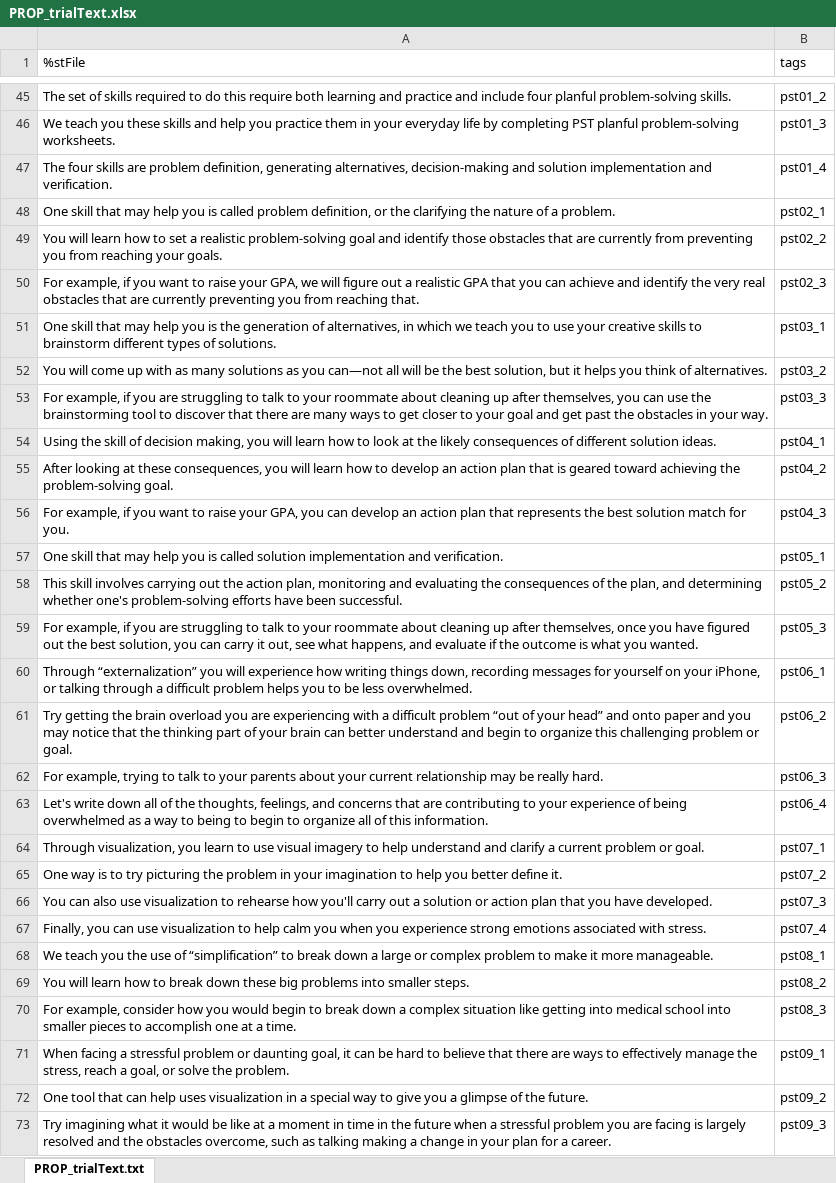
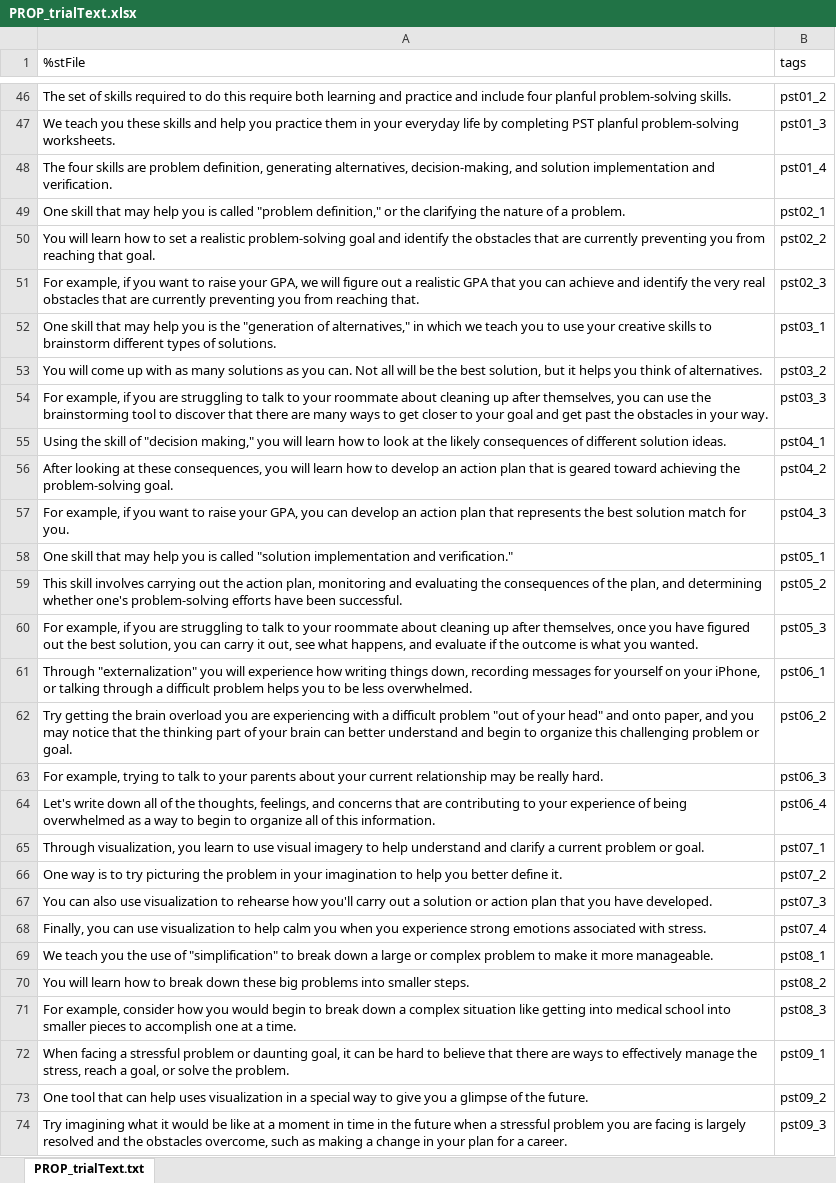
Before and after one commit to UOSAN/PROP, an Excel workbook: input/PROP_trialText.xlsx, sheet PROP_trialText.txt, drawn as a sheet; only a part is shown, gaps mark what is left out; values as stored, in another font and other column widths than the file's, no borders; addresses are those after the commit; the diff covers the shown part only; the diff names each change by its address in the sheet, - before the commit and + after, or states it on an @@ line.

```diff
--- a/input/PROP_trialText.xlsx (sheet PROP_trialText.txt)
+++ b/input/PROP_trialText.xlsx (sheet PROP_trialText.txt)
-A48 (%stFile): …generating alternatives, decision-making and solution…
+A48 (%stFile): …generating alternatives, decision-making, and solution…
-A49 (%stFile): …is called problem definition, or the…
+A49 (%stFile): …is called "problem definition," or the…
-A50 (%stFile): …and identify those obstacles that are currently from preventing you from reaching your goals.
+A50 (%stFile): …and identify the obstacles that are currently preventing you from reaching that goal.
-A52 (%stFile): …is the generation of alternatives, in which…
+A52 (%stFile): …is the "generation of alternatives," in which…
-A53 (%stFile): …as you can—not all will…
+A53 (%stFile): …as you can. Not all will…
-A55 (%stFile): …skill of decision making, you will…
+A55 (%stFile): …skill of "decision making," you will…
-A58 (%stFile): …is called solution implementation and verification.
+A58 (%stFile): …is called "solution implementation and verification."
-A61 (%stFile): Through “externalization” you will…
+A61 (%stFile): Through "externalization" you will…
-A62 (%stFile): …difficult problem “out of your head” and onto paper and you…
+A62 (%stFile): …difficult problem "out of your head" and onto paper, and you…
-A64 (%stFile): …way to being to begin to…
+A64 (%stFile): …way to begin to…
-A69 (%stFile): …use of “simplification” to break…
+A69 (%stFile): …use of "simplification" to break…
-A74 (%stFile): …such as talking making a…
+A74 (%stFile): …such as making a…
```
Also changed, not shown: 1 added row and 28 edited cells elsewhere in this sheet, 8 other files.
